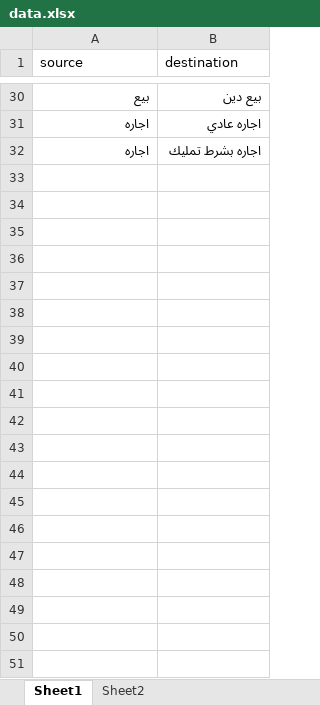
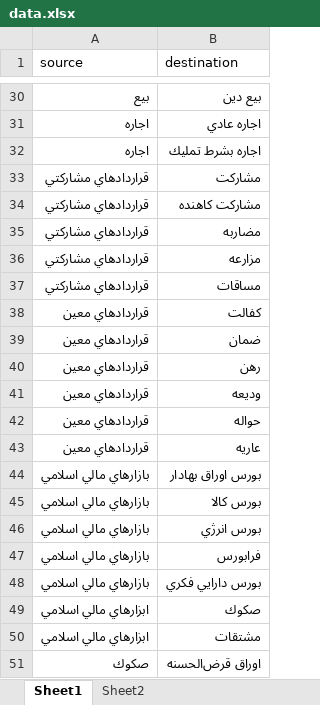
Before and after one commit to rahmani90/sigma.js, an Excel workbook: demo/public/data.xlsx, sheet Sheet1, drawn as a sheet; only a part is shown, gaps mark what is left out; values as stored, in another font and other column widths than the file's, no borders; the diff covers the shown part only; the diff names each change by its address in the sheet, - before the commit and + after, or states it on an @@ line.

```diff
--- a/demo/public/data.xlsx (sheet Sheet1)
+++ b/demo/public/data.xlsx (sheet Sheet1)
+row 33: قراردادهاي مشاركتي | مشاركت
+row 34: قراردادهاي مشاركتي | مشاركت كاهنده
+row 35: قراردادهاي مشاركتي | مضاربه
+row 36: قراردادهاي مشاركتي | مزارعه
+row 37: قراردادهاي مشاركتي | مساقات
+row 38: قراردادهاي معين | كفالت
+row 39: قراردادهاي معين | ضمان
+row 40: قراردادهاي معين | رهن
+row 41: قراردادهاي معين | وديعه
+row 42: قراردادهاي معين | حواله
+row 43: قراردادهاي معين | عاريه
+row 44: بازارهاي مالي اسلامي | بورس اوراق بهادار
+row 45: بازارهاي مالي اسلامي | بورس كالا
+row 46: بازارهاي مالي اسلامي | بورس انرژي
+row 47: بازارهاي مالي اسلامي | فرابورس
+row 48: بازارهاي مالي اسلامي | بورس دارايي فكري
+row 49: ابزارهاي مالي اسلامي | صكوك
+row 50: ابزارهاي مالي اسلامي | مشتقات
+row 51: صكوك | اوراق قرض‌الحسنه
```
Also changed, not shown: 129 added rows elsewhere in this sheet, sheet Sheet2, formulas that keep their value, hidden cells, 6 other files.
